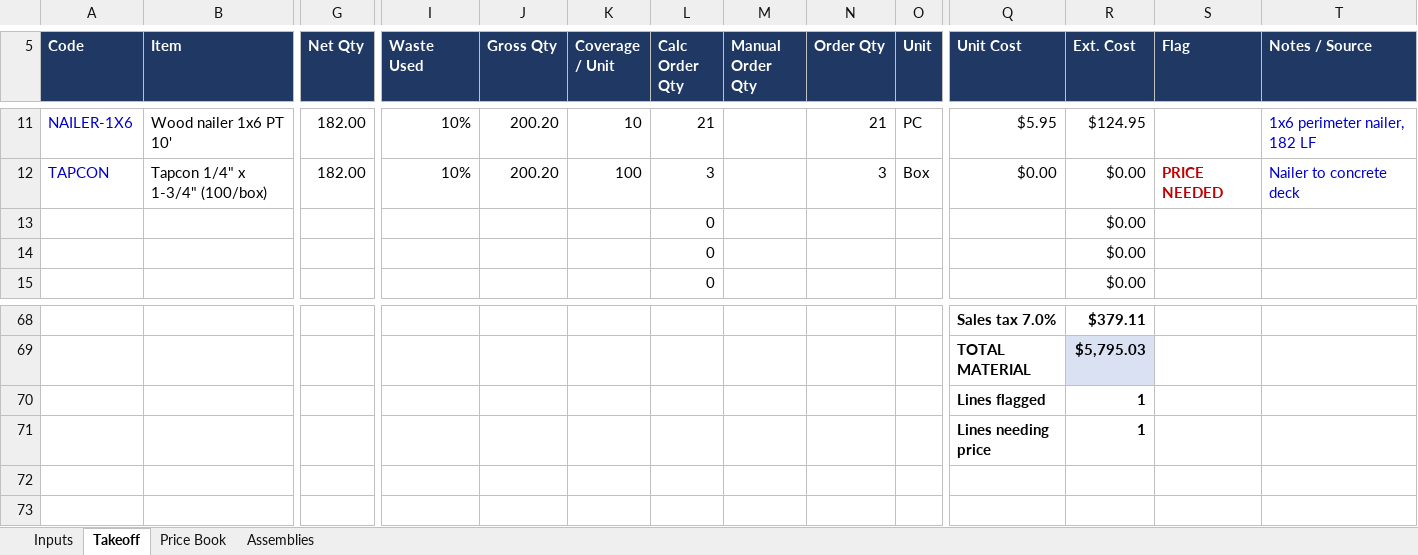
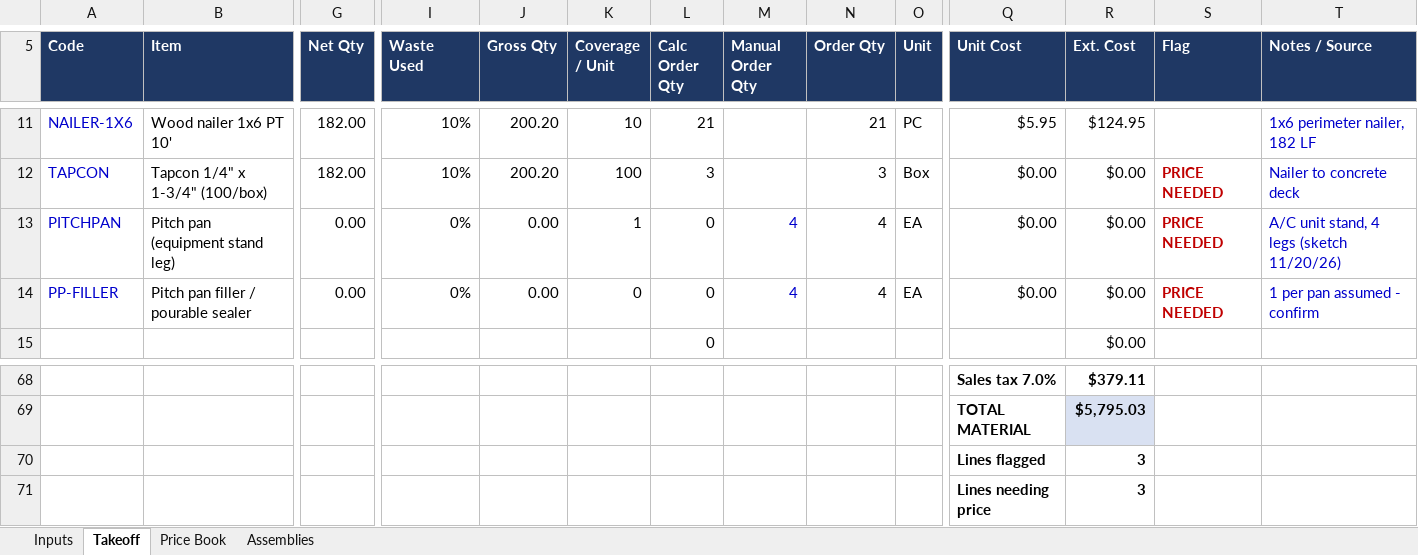
Before and after one commit to mromerocontracting-pixel/Alfred, an Excel workbook: takeoffs/xlsx/2026-11-20_9795_SW_170th_St_BUR_Takeoff_Rev0.xlsx, sheet Takeoff, drawn as a sheet; only a part is shown, gaps mark what is left out; values as stored, in another font and other column widths than the file's, no borders; conditional formats not drawn; removed rows and columns are numbered as before the commit, all else as after; rows hold the shown columns only; the diff names each change by its address in the sheet, - before the commit and + after, or states it on an @@ line.

```diff
--- a/takeoffs/xlsx/2026-11-20_9795_SW_170th_St_BUR_Takeoff_Rev0.xlsx (sheet Takeoff)
+++ b/takeoffs/xlsx/2026-11-20_9795_SW_170th_St_BUR_Takeoff_Rev0.xlsx (sheet Takeoff)
-row 13:  |  |  |  |  |  | 0 |  |  |  |  | $0.00
-row 14:  |  |  |  |  |  | 0 |  |  |  |  | $0.00
+row 13: PITCHPAN | Pitch pan (equipment stand leg) | 0.00 | 0% | 0.00 | 1 | 0 | 4 | 4 | EA | $0.00 | $0.00 | PRICE NEEDED | A/C unit stand, 4 legs (sketch 11/20/26)
+row 14: PP-FILLER | Pitch pan filler / pourable sealer | 0.00 | 0% | 0.00 | 0 | 0 | 4 | 4 | EA | $0.00 | $0.00 | PRICE NEEDED | 1 per pan assumed - confirm
-R70:R71 (Ext. Cost): 1
+R70:R71 (Ext. Cost): 3
```
Also changed, not shown: sheet Price Book, sheet Inputs, takeoffs/xlsx/templates/Cost_Builder_blank.xlsx, takeoffs/xlsx/templates/Cost_Builder_bur-hot.xlsx, 6 other files.
